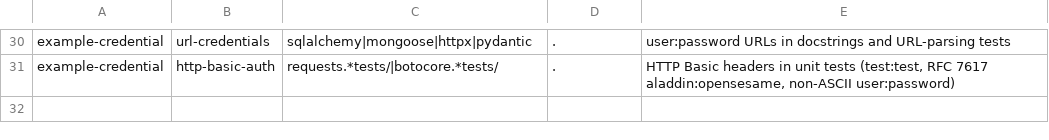
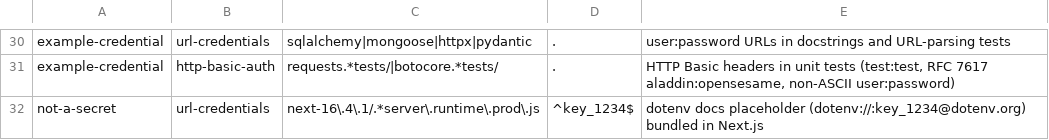
Before and after one commit to AISolutionLabs/secret-scanner, a TSV file: bench/corpus_labels.tsv, drawn as a sheet; only a part is shown, gaps mark what is left out; the diff names each change by its address in the sheet, - before the commit and + after, or states it on an @@ line.

```diff
--- a/bench/corpus_labels.tsv
+++ b/bench/corpus_labels.tsv
+row 32: not-a-secret | url-credentials | next-16\.4\.1/.*server\.runtime\.prod\.js | ^key_1234$ | dotenv docs placeholder (dotenv://:key_1234@dotenv.org) bundled in Next.js
```
